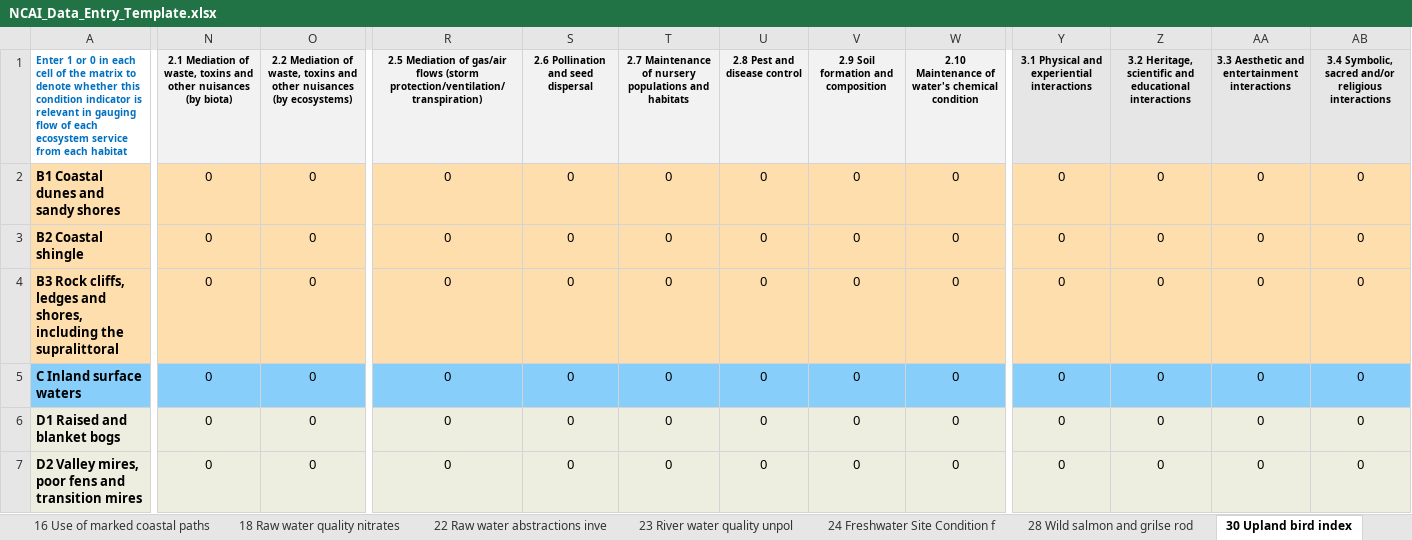
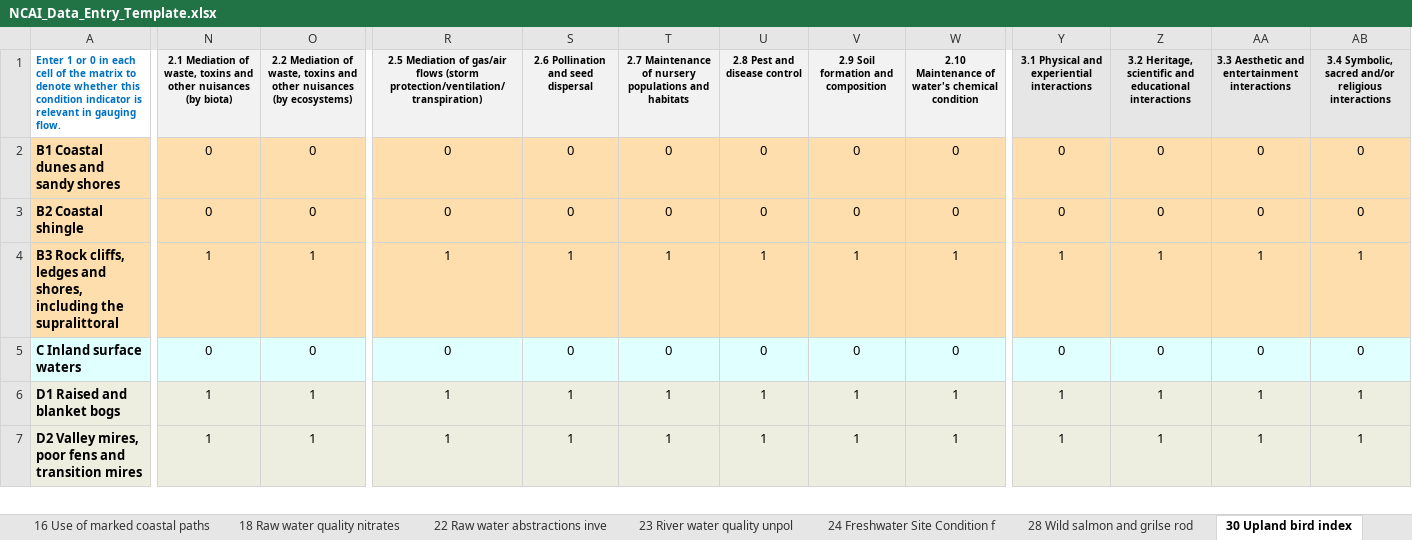
Before and after one commit to oharakate/openNCAI, an Excel workbook: dev/NCAI_Data_Entry_Template.xlsx, sheet 30 Upland bird index, drawn as a sheet; only a part is shown, gaps mark what is left out; values as stored, in another font and other column widths than the file's, no borders; the diff covers the shown part only; the diff names each change by its address in the sheet, - before the commit and + after, or states it on an @@ line.

```diff
--- a/dev/NCAI_Data_Entry_Template.xlsx (sheet 30 Upland bird index)
+++ b/dev/NCAI_Data_Entry_Template.xlsx (sheet 30 Upland bird index)
-A1: …in gauging flow of each ecosystem service from each habitat
+A1: …in gauging flow.
-N4: 0
+N4: 1
-O4: 0
+O4: 1
-R4: 0
+R4: 1
-S4: 0
+S4: 1
-T4: 0
+T4: 1
-U4 (2.8 Pest and disease control): 0
+U4 (2.8 Pest and disease control): 1
-V4: 0
+V4: 1
-W4: 0
+W4: 1
-Y4: 0
+Y4: 1
-Z4: 0
+Z4: 1
-AA4: 0
+AA4: 1
-AB4: 0
+AB4: 1
-A5:AB5 fill: #87CEFA
+A5:AB5 fill: #E0FFFF
-N6:N7: 0
+N6:N7: 1
-O6:O7: 0
+O6:O7: 1
-R6:R7: 0
+R6:R7: 1
-S6:S7: 0
+S6:S7: 1
-T6:T7: 0
+T6:T7: 1
-U6:U7 (2.8 Pest and disease control): 0
+U6:U7 (2.8 Pest and disease control): 1
-V6:V7: 0
+V6:V7: 1
-W6:W7: 0
+W6:W7: 1
-Y6:Y7: 0
+Y6:Y7: 1
-Z6:Z7: 0
+Z6:Z7: 1
-AA6:AA7: 0
+AA6:AA7: 1
-AB6:AB7: 0
+AB6:AB7: 1
```
Also changed, not shown: 107 edited cells and cell formats elsewhere in this sheet, sheet Condition Indicator Scores, sheet Habitat Extent, sheet Provision Per Unit, sheet 72 Butterflies generalists, sheet 93 Total number of different bi, sheet 67 Farmland bird index, 36 more sheets, other sheet tabs, 26 other files.
